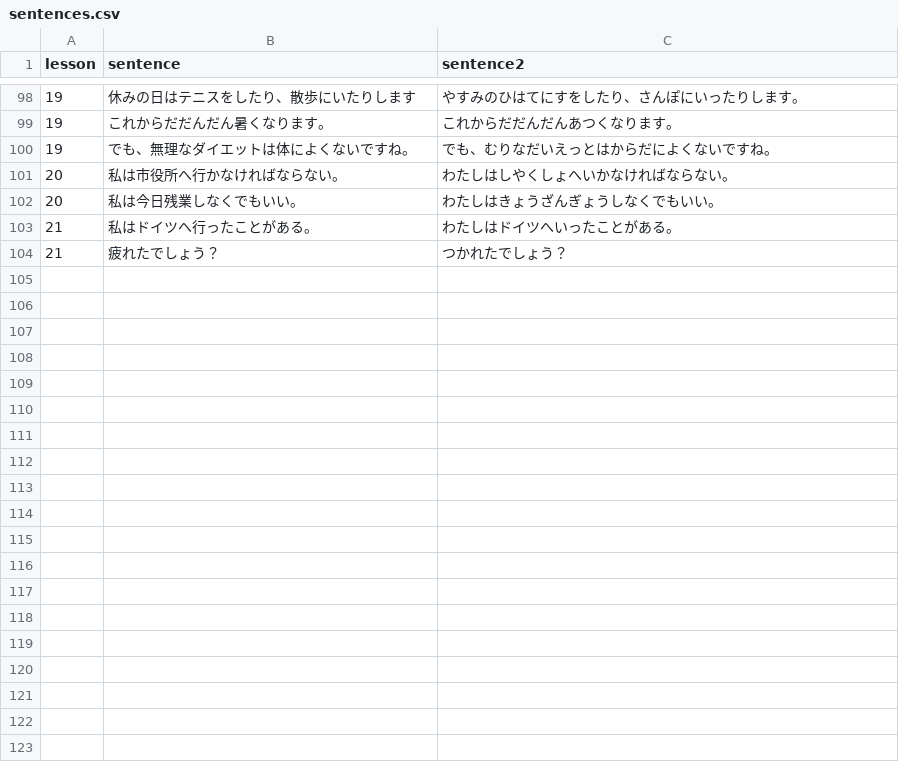
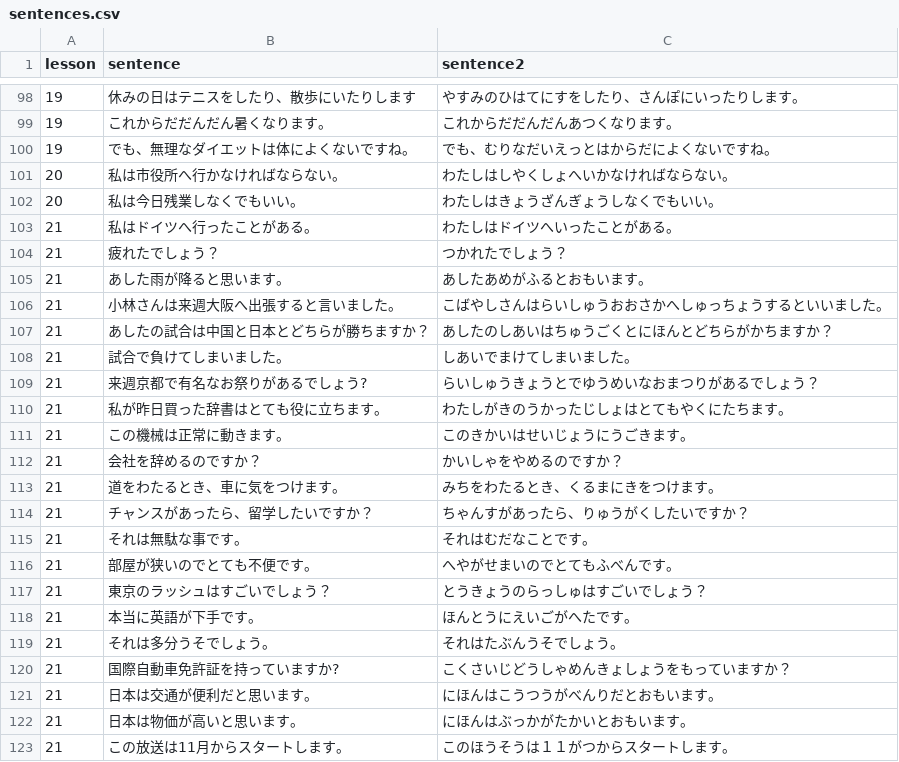
Before and after one commit to hillerliao/img, a CSV file: sentences.csv, drawn as a sheet; only a part is shown, gaps mark what is left out; the diff covers the shown part only; the diff names each change by its address in the sheet, - before the commit and + after, or states it on an @@ line.

Commit message:
Update sentences.csv

```diff
--- a/sentences.csv
+++ b/sentences.csv
+row 105: 21 | あした雨が降ると思います。 | あしたあめがふるとおもいます。
+row 106: 21 | 小林さんは来週大阪へ出張すると言いました。 | こばやしさんはらいしゅうおおさかへしゅっちょうするといいました。
+row 107: 21 | あしたの試合は中国と日本とどちらが勝ちますか？ | あしたのしあいはちゅうごくとにほんとどちらがかちますか？
+row 108: 21 | 試合で負けてしまいました。 | しあいでまけてしまいました。
+row 109: 21 | 来週京都で有名なお祭りがあるでしょう? | らいしゅうきょうとでゆうめいなおまつりがあるでしょう？
+row 110: 21 | 私が昨日買った辞書はとても役に立ちます。 | わたしがきのうかったじしょはとてもやくにたちます。
+row 111: 21 | この機械は正常に動きます。 | このきかいはせいじょうにうごきます。
+row 112: 21 | 会社を辞めるのですか？ | かいしゃをやめるのですか？
+row 113: 21 | 道をわたるとき、車に気をつけます。 | みちをわたるとき、くるまにきをつけます。
+row 114: 21 | チャンスがあったら、留学したいですか？ | ちゃんすがあったら、りゅうがくしたいですか？
+row 115: 21 | それは無駄な事です。 | それはむだなことです。
+row 116: 21 | 部屋が狭いのでとても不便です。 | へやがせまいのでとてもふべんです。
+row 117: 21 | 東京のラッシュはすごいでしょう？ | とうきょうのらっしゅはすごいでしょう？
+row 118: 21 | 本当に英語が下手です。 | ほんとうにえいごがへたです。
+row 119: 21 | それは多分うそでしょう。 | それはたぶんうそでしょう。
+row 120: 21 | 国際自動車免許証を持っていますか? | こくさいじどうしゃめんきょしょうをもっていますか？
+row 121: 21 | 日本は交通が便利だと思います。 | にほんはこうつうがべんりだとおもいます。
+row 122: 21 | 日本は物価が高いと思います。 | にほんはぶっかがたかいとおもいます。
+row 123: 21 | この放送は11月からスタートします。 | このほうそうは１１がつからスタートします。
```
Also changed, not shown: 31 added rows elsewhere in this file.
